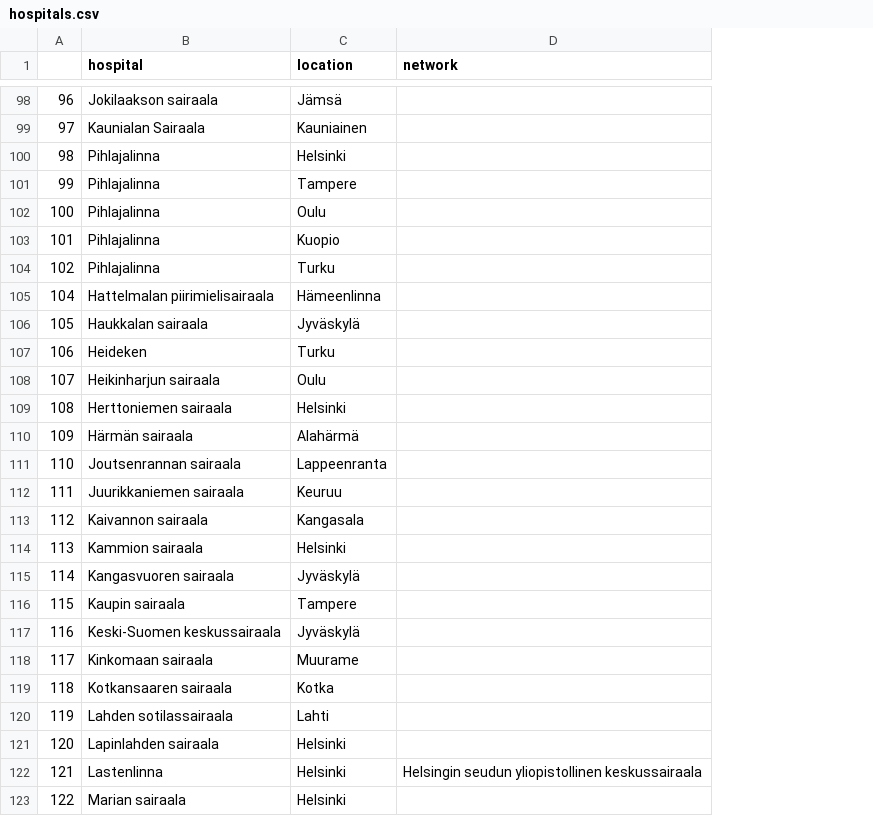
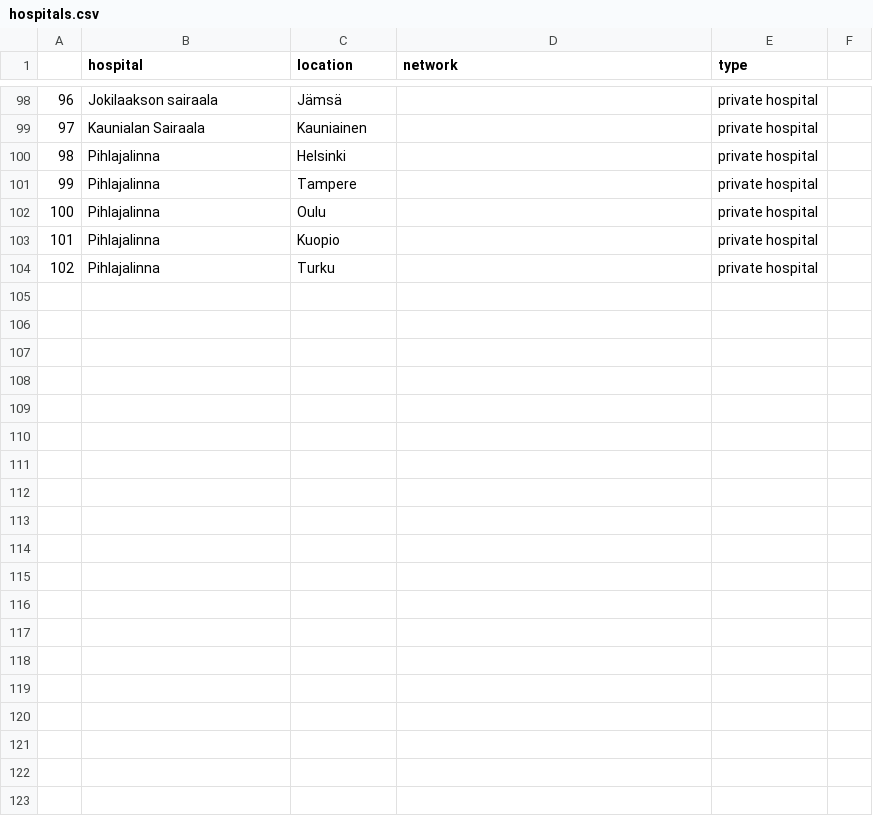
Before and after one commit to HelenaCGarry/kesamokki_project, a CSV file: hospitals.csv, drawn as a sheet; only a part is shown, gaps mark what is left out; removed rows and columns are numbered as before the commit, all else as after; the diff covers the shown part only; the diff names each change by its address in the sheet, - before the commit and + after, or states it on an @@ line.

Commit message:
Update hospitals.csv
Manual update of hospital types, remove defunct hospitals

```diff
--- a/hospitals.csv
+++ b/hospitals.csv
+column E (type), rows 98-104: all private hospital
+column F, empty
-row 105: 104 | Hattelmalan piirimielisairaala | Hämeenlinna
-row 106: 105 | Haukkalan sairaala | Jyväskylä
-row 107: 106 | Heideken | Turku
-row 108: 107 | Heikinharjun sairaala | Oulu
-row 109: 108 | Herttoniemen sairaala | Helsinki
-row 110: 109 | Härmän sairaala | Alahärmä
-row 111: 110 | Joutsenrannan sairaala | Lappeenranta
-row 112: 111 | Juurikkaniemen sairaala | Keuruu
-row 113: 112 | Kaivannon sairaala | Kangasala
-row 114: 113 | Kammion sairaala | Helsinki
-row 115: 114 | Kangasvuoren sairaala | Jyväskylä
-row 116: 115 | Kaupin sairaala | Tampere
-row 117: 116 | Keski-Suomen keskussairaala | Jyväskylä
-row 118: 117 | Kinkomaan sairaala | Muurame
-row 119: 118 | Kotkansaaren sairaala | Kotka
-row 120: 119 | Lahden sotilassairaala | Lahti
-row 121: 120 | Lapinlahden sairaala | Helsinki
-row 122: 121 | Lastenlinna | Helsinki | Helsingin seudun yliopistollinen keskussairaala
-row 123: 122 | Marian sairaala | Helsinki
```
Also changed, not shown: 30 removed rows and 6 edited cells elsewhere in this file.
